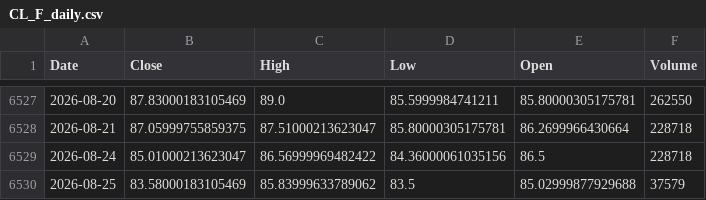
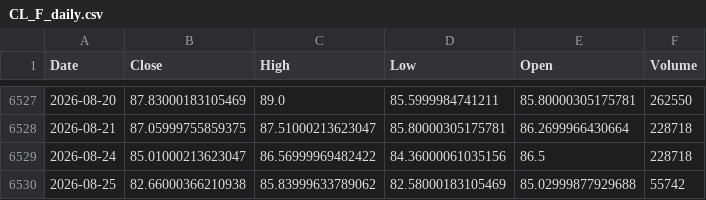
Before and after one commit to Dalingceb/wtw-repo-data, a CSV file: data/CL_F/CL_F_daily.csv, drawn as a sheet; only a part is shown, gaps mark what is left out.

```diff
--- a/data/CL_F/CL_F_daily.csv
+++ b/data/CL_F/CL_F_daily.csv
@@ -6529,2 +6529,2 @@ Date,Close,High,Low,Open,Volume
 2026-08-24,85.01000213623047,86.56999969482422,84.36000061035156,86.5,228718
-2026-08-25,83.58000183105469,85.83999633789062,83.5,85.02999877929688,37579
+2026-08-25,82.66000366210938,85.83999633789062,82.58000183105469,85.02999877929688,55742
```
Also changed, not shown: data/CL_F/CL_F_monthly.csv, data/CL_F/CL_F_weekly.csv, 5 other files.
